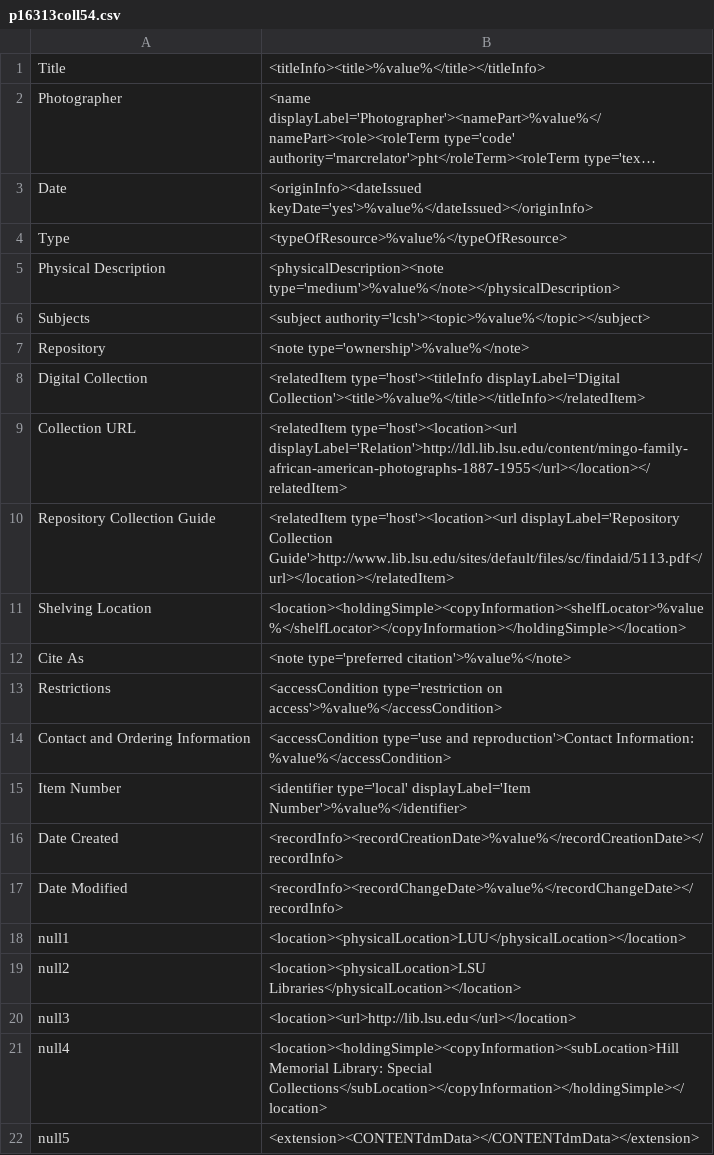
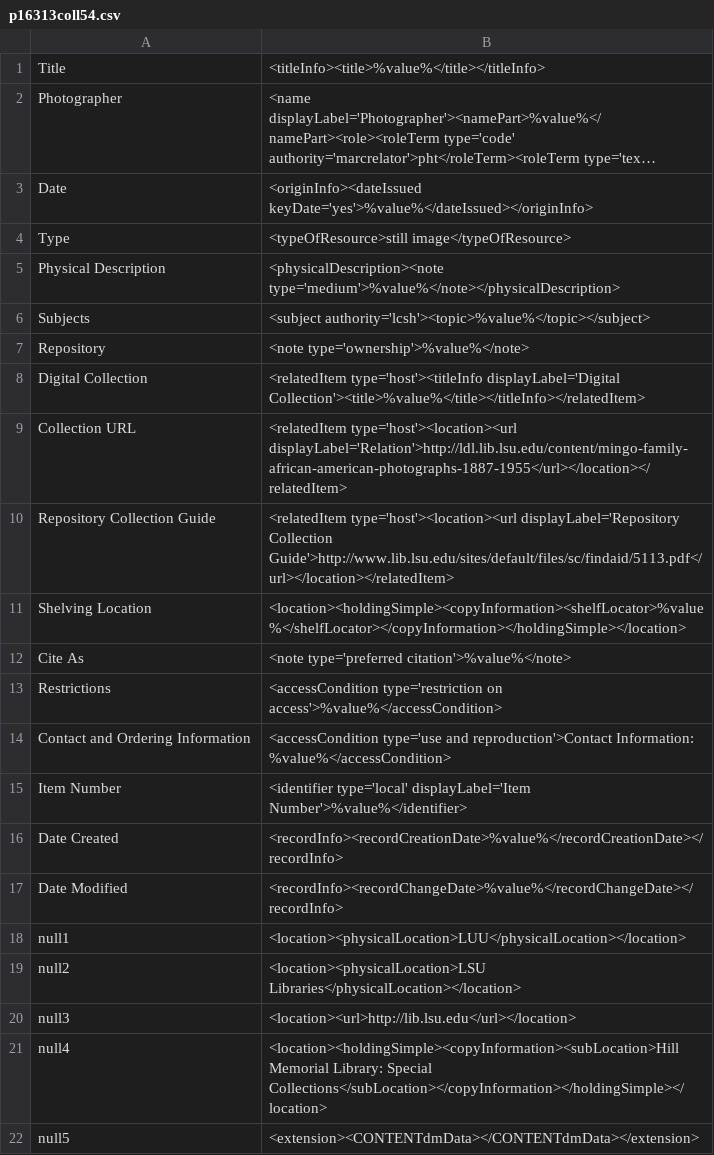
Before and after one commit to MarcusBarnes/mik, a CSV file: extras/lsu/mappings_files/p16313coll54.csv, drawn as a sheet; long unchanged cells end in …; the diff names each change by its address in the sheet, - before the commit and + after, or states it on an @@ line.

```diff
--- a/extras/lsu/mappings_files/p16313coll54.csv
+++ b/extras/lsu/mappings_files/p16313coll54.csv
-B4: <typeOfResource>%value%</typeOfResource>
+B4: <typeOfResource>still image</typeOfResource>
```
Also changed, not shown: extras/lsu/mappings_files/p15140coll16.csv.
